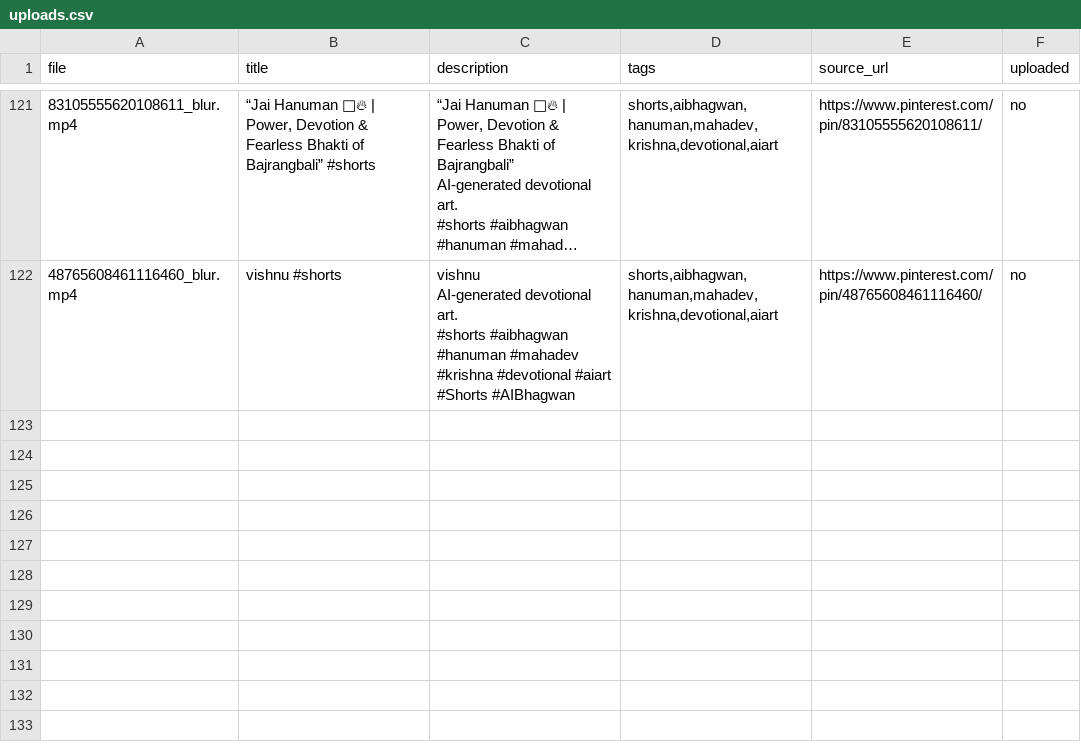
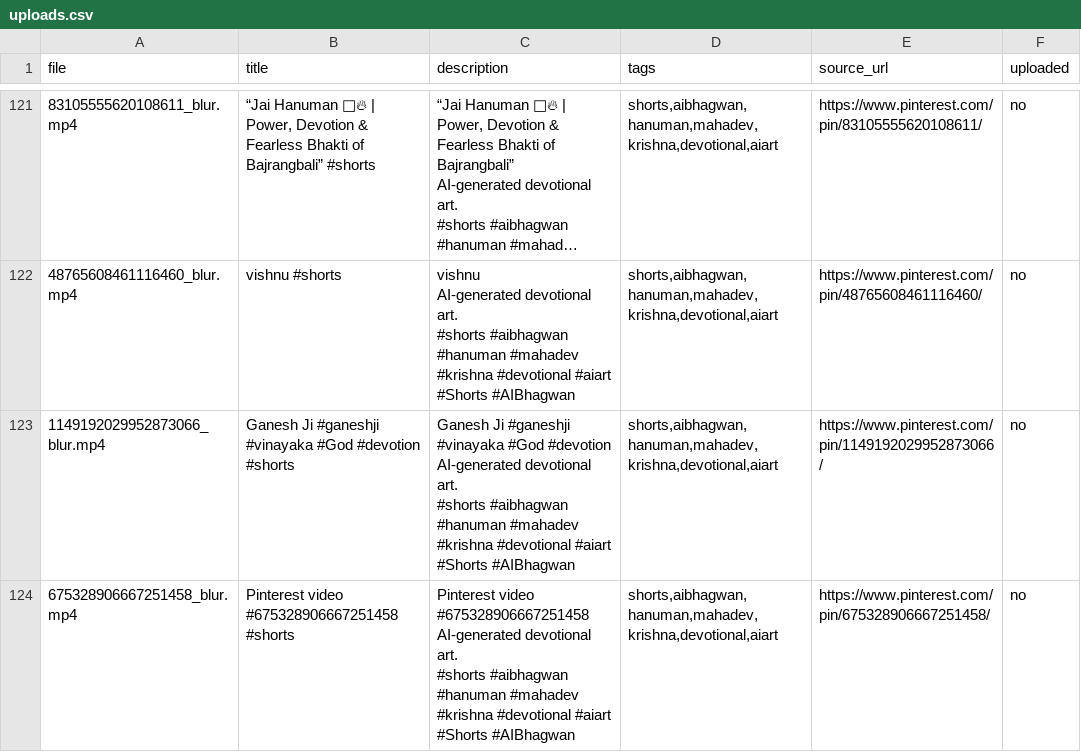
Before and after one commit to chetanJSPro/peace-reels-automation, a CSV file: pin2shorts/uploads.csv, drawn as a sheet; only a part is shown, gaps mark what is left out; long unchanged cells end in …; ↵ is a line break in a cell; the diff names each change by its address in the sheet, - before the commit and + after, or states it on an @@ line.

```diff
--- a/pin2shorts/uploads.csv
+++ b/pin2shorts/uploads.csv
+row 123: 1149192029952873066_blur.mp4 | Ganesh Ji #ganeshji #vinayaka #God #devotion #shorts | Ganesh Ji #ganeshji #vinayaka #God #devotion ↵ AI-generated devotional art. ↵ #shorts #aibhagwan #hanuman #mahadev #krishna #devotional #aiart ↵ #Shorts #AIBhagwan | shorts,aibhagwan,hanuman,mahadev,krishna,devotional,aiart | https://www.pinterest.com/pin/1149192029952873066/ | no
+row 124: 675328906667251458_blur.mp4 | Pinterest video #675328906667251458 #shorts | Pinterest video #675328906667251458 ↵ AI-generated devotional art. ↵ #shorts #aibhagwan #hanuman #mahadev #krishna #devotional #aiart ↵ #Shorts #AIBhagwan | shorts,aibhagwan,hanuman,mahadev,krishna,devotional,aiart | https://www.pinterest.com/pin/675328906667251458/ | no
```
Also changed, not shown: pin2shorts/manifest.csv, 2 other files.
